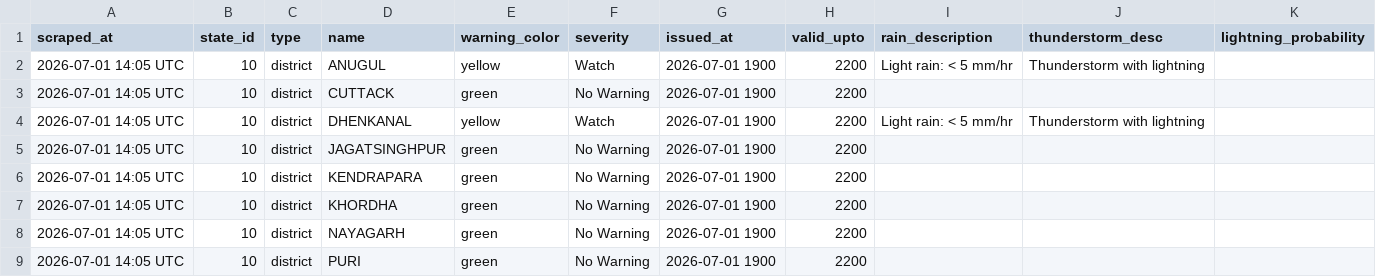
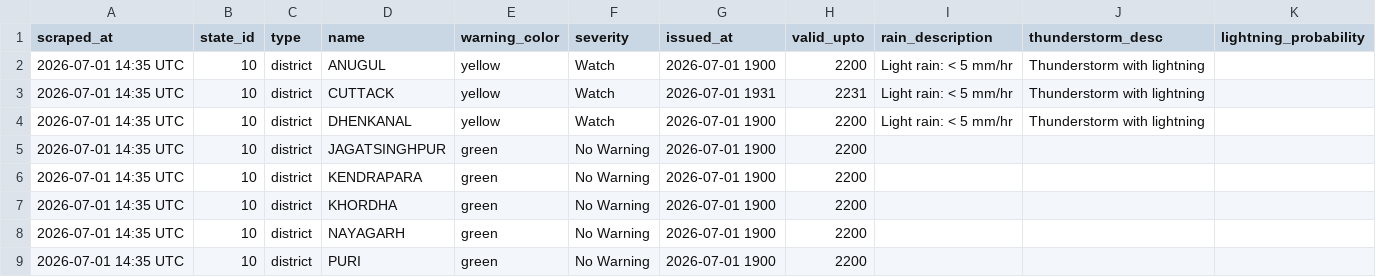
Before and after one commit to sonalmahapatra63-maker/imd-warning-scraper, a CSV file: data/district_warnings_latest.csv, drawn as a sheet.

```diff
--- a/data/district_warnings_latest.csv
+++ b/data/district_warnings_latest.csv
@@ -1,9 +1,9 @@
 scraped_at,state_id,type,name,warning_color,severity,issued_at,valid_upto,rain_description,thunderstorm_desc,lightning_probability
-2026-07-01 14:05 UTC,10,district,ANUGUL,yellow,Watch,2026-07-01 1900,2200,Light rain: < 5 mm/hr,Thunderstorm with lightning,
-2026-07-01 14:05 UTC,10,district,CUTTACK,green,No Warning,2026-07-01 1900,2200,,,
-2026-07-01 14:05 UTC,10,district,DHENKANAL,yellow,Watch,2026-07-01 1900,2200,Light rain: < 5 mm/hr,Thunderstorm with lightning,
-2026-07-01 14:05 UTC,10,district,JAGATSINGHPUR,green,No Warning,2026-07-01 1900,2200,,,
-2026-07-01 14:05 UTC,10,district,KENDRAPARA,green,No Warning,2026-07-01 1900,2200,,,
-2026-07-01 14:05 UTC,10,district,KHORDHA,green,No Warning,2026-07-01 1900,2200,,,
-2026-07-01 14:05 UTC,10,district,NAYAGARH,green,No Warning,2026-07-01 1900,2200,,,
-2026-07-01 14:05 UTC,10,district,PURI,green,No Warning,2026-07-01 1900,2200,,,
+2026-07-01 14:35 UTC,10,district,ANUGUL,yellow,Watch,2026-07-01 1900,2200,Light rain: < 5 mm/hr,Thunderstorm with lightning,
+2026-07-01 14:35 UTC,10,district,CUTTACK,yellow,Watch,2026-07-01 1931,2231,Light rain: < 5 mm/hr,Thunderstorm with lightning,
+2026-07-01 14:35 UTC,10,district,DHENKANAL,yellow,Watch,2026-07-01 1900,2200,Light rain: < 5 mm/hr,Thunderstorm with lightning,
+2026-07-01 14:35 UTC,10,district,JAGATSINGHPUR,green,No Warning,2026-07-01 1900,2200,,,
+2026-07-01 14:35 UTC,10,district,KENDRAPARA,green,No Warning,2026-07-01 1900,2200,,,
+2026-07-01 14:35 UTC,10,district,KHORDHA,green,No Warning,2026-07-01 1900,2200,,,
+2026-07-01 14:35 UTC,10,district,NAYAGARH,green,No Warning,2026-07-01 1900,2200,,,
+2026-07-01 14:35 UTC,10,district,PURI,green,No Warning,2026-07-01 1900,2200,,,
```
Also changed, not shown: 1 other file.
